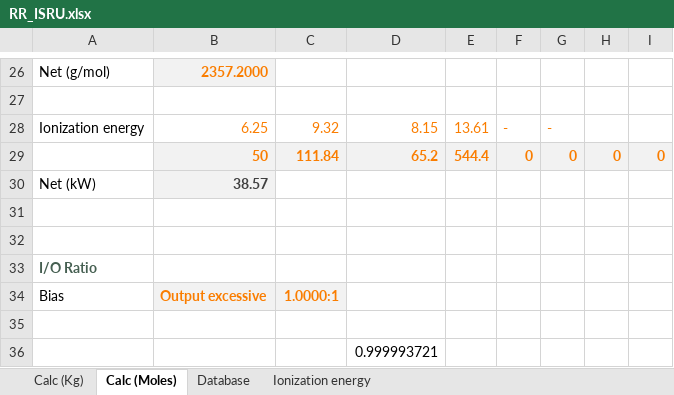
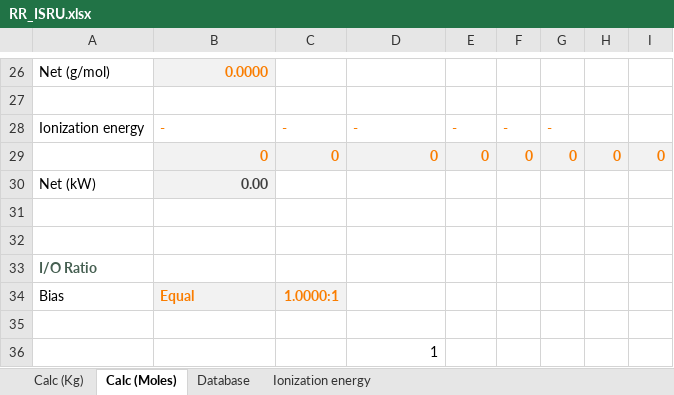
Before and after one commit to JadeOfMaar/RationalResources, an Excel workbook: RR_ISRU.xlsx, sheet Calc (Moles), drawn as a sheet; only a part is shown, gaps mark what is left out; values as stored, in another font and other column widths than the file's, no borders; the diff covers the shown part only; the diff names each change by its address in the sheet, - before the commit and + after, or states it on an @@ line.

```diff
--- a/RR_ISRU.xlsx (sheet Calc (Moles))
+++ b/RR_ISRU.xlsx (sheet Calc (Moles))
-B26: 2357.2000
+B26: 0.0000
-B28: 6.25
+B28: -
-C28: 9.32
+C28: -
-D28: 8.15
+D28: -
-E28: 13.61
+E28: -
-B29: 50
+B29: 0
-C29: 111.84
+C29: 0
-D29: 65.2
+D29: 0
-E29: 544.4
+E29: 0
-B30: 38.57
+B30: 0.00
-B34: Output excessive
+B34: Equal
-D36: 0.999993721
+D36: 1
```
Also changed, not shown: 1 added row, 1 removed row and 30 edited cells elsewhere in this sheet, sheet Database.
